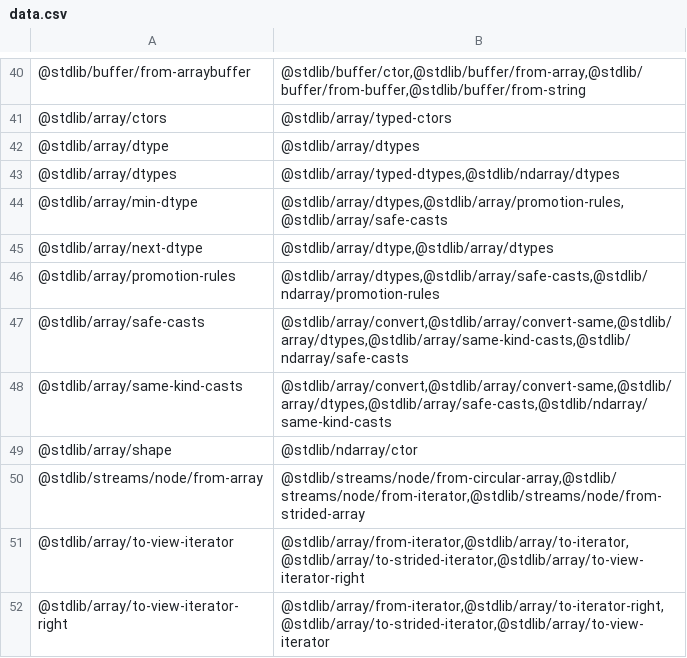
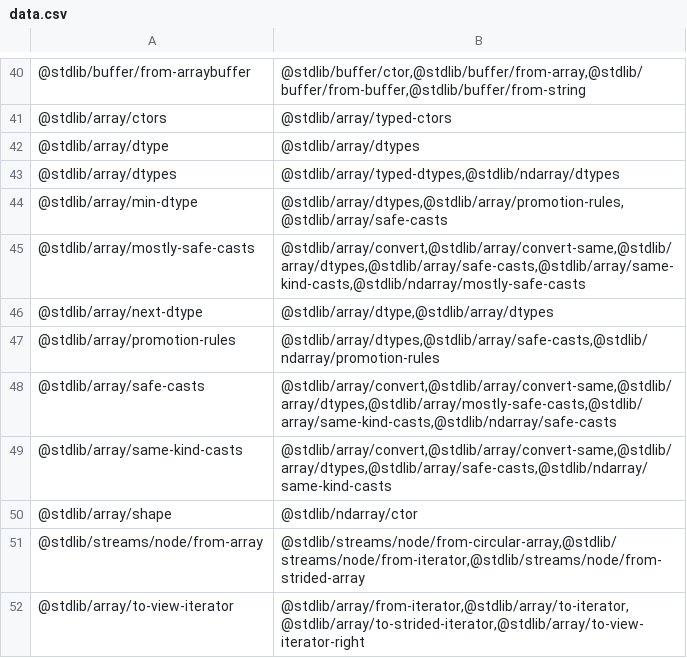
Before and after one commit to stdlib-js/namespace-pkg2related, a CSV file: data/data.csv, drawn as a sheet; only a part is shown, gaps mark what is left out; the shorter side is filled out with more unchanged rows.

```diff
--- a/data/data.csv
+++ b/data/data.csv
@@ -44,5 +44,6 @@
 "@stdlib/array/min-dtype","@stdlib/array/dtypes,@stdlib/array/promotion-rules,@stdlib/array/safe-casts"
+"@stdlib/array/mostly-safe-casts","@stdlib/array/convert,@stdlib/array/convert-same,@stdlib/array/dtypes,@stdlib/array/safe-casts,@stdlib/array/same-kind-casts,@stdlib/ndarray/mostly-safe-casts"
 "@stdlib/array/next-dtype","@stdlib/array/dtype,@stdlib/array/dtypes"
 "@stdlib/array/promotion-rules","@stdlib/array/dtypes,@stdlib/array/safe-casts,@stdlib/ndarray/promotion-rules"
-"@stdlib/array/safe-casts","@stdlib/array/convert,@stdlib/array/convert-same,@stdlib/array/dtypes,@stdlib/array/same-kind-casts,@stdlib/ndarray/safe-casts"
+"@stdlib/array/safe-casts","@stdlib/array/convert,@stdlib/array/convert-same,@stdlib/array/dtypes,@stdlib/array/mostly-safe-casts,@stdlib/array/same-kind-casts,@stdlib/ndarray/safe-casts"
 "@stdlib/array/same-kind-casts","@stdlib/array/convert,@stdlib/array/convert-same,@stdlib/array/dtypes,@stdlib/array/safe-casts,@stdlib/ndarray/same-kind-casts"
```
Also changed, not shown: 16 other files.
